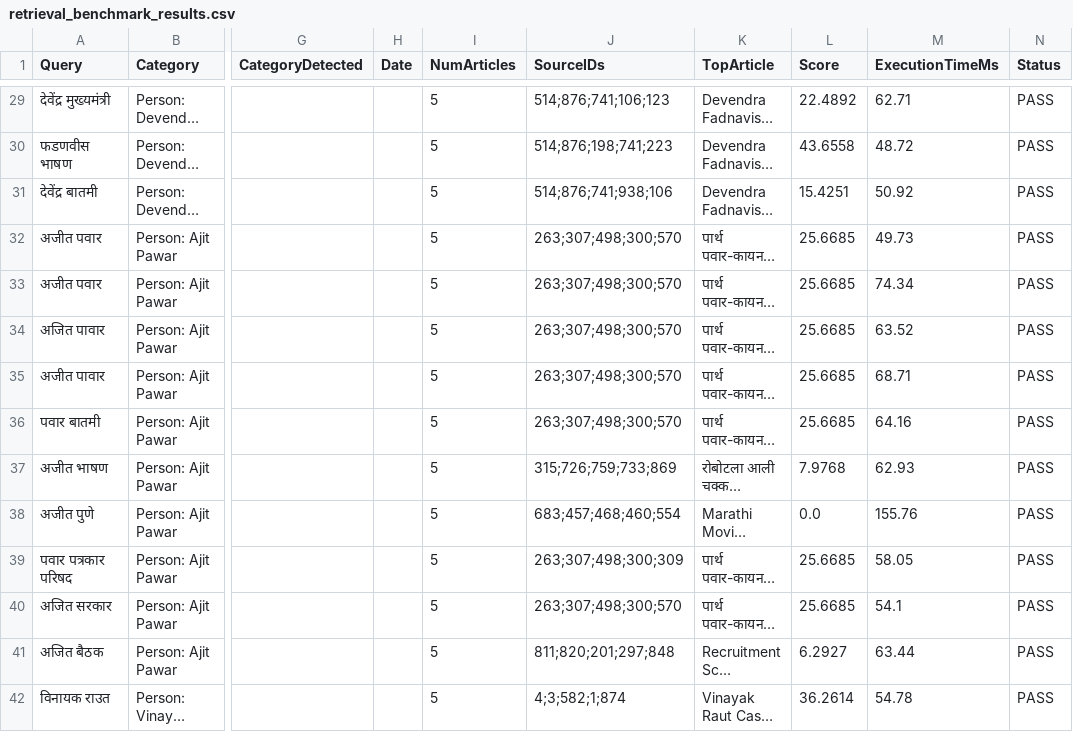
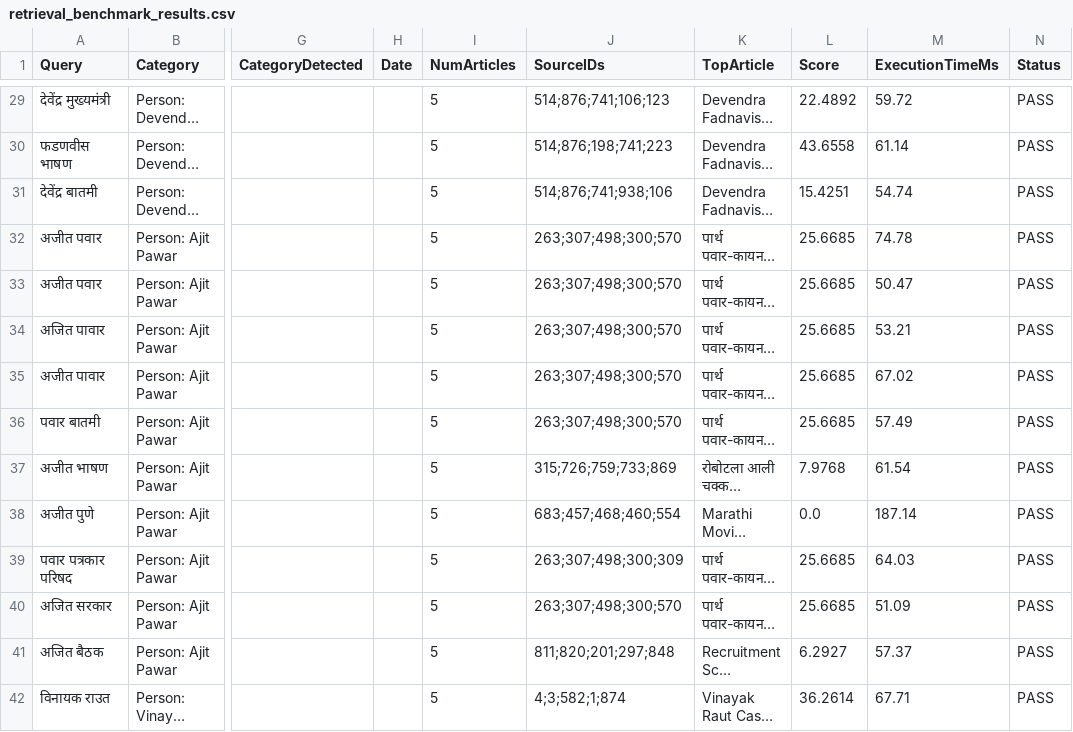
Before and after one commit to Yuvraj220705/myboli_ai, a CSV file: evaluation/retrieval_benchmark_results.csv, drawn as a sheet; only a part is shown, gaps mark what is left out; long unchanged cells end in …; the diff covers the shown part only; the diff names each change by its address in the sheet, - before the commit and + after, or states it on an @@ line.

```diff
--- a/evaluation/retrieval_benchmark_results.csv
+++ b/evaluation/retrieval_benchmark_results.csv
-M29 (ExecutionTimeMs): 62.71
+M29 (ExecutionTimeMs): 59.72
-M30 (ExecutionTimeMs): 48.72
+M30 (ExecutionTimeMs): 61.14
-M31 (ExecutionTimeMs): 50.92
+M31 (ExecutionTimeMs): 54.74
-M32 (ExecutionTimeMs): 49.73
+M32 (ExecutionTimeMs): 74.78
-M33 (ExecutionTimeMs): 74.34
+M33 (ExecutionTimeMs): 50.47
-M34 (ExecutionTimeMs): 63.52
+M34 (ExecutionTimeMs): 53.21
-M35 (ExecutionTimeMs): 68.71
+M35 (ExecutionTimeMs): 67.02
-M36 (ExecutionTimeMs): 64.16
+M36 (ExecutionTimeMs): 57.49
-M37 (ExecutionTimeMs): 62.93
+M37 (ExecutionTimeMs): 61.54
-M38 (ExecutionTimeMs): 155.76
+M38 (ExecutionTimeMs): 187.14
-M39 (ExecutionTimeMs): 58.05
+M39 (ExecutionTimeMs): 64.03
-M40 (ExecutionTimeMs): 54.1
+M40 (ExecutionTimeMs): 51.09
-M41 (ExecutionTimeMs): 63.44
+M41 (ExecutionTimeMs): 57.37
-M42 (ExecutionTimeMs): 54.78
+M42 (ExecutionTimeMs): 67.71
```
Also changed, not shown: 159 edited cells elsewhere in this file, evaluation/production_300_benchmark_results.csv, 6 other files.
